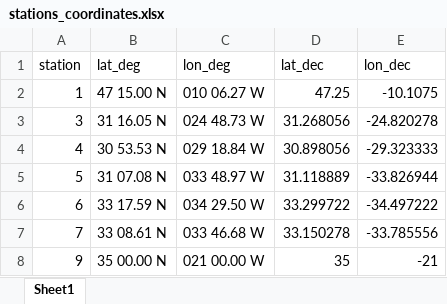
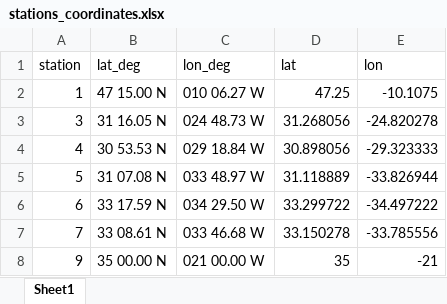
Before and after one commit to louisedelaigue/NAPTRAM2020, an Excel workbook: data/stations_coordinates.xlsx, sheet Sheet1, drawn as a sheet; values as stored, in another font and other column widths than the file's, no borders; the diff names each change by its address in the sheet, - before the commit and + after, or states it on an @@ line.

```diff
--- a/data/stations_coordinates.xlsx (sheet Sheet1)
+++ b/data/stations_coordinates.xlsx (sheet Sheet1)
-D1: lat_dec
+D1: lat
-E1: lon_dec
+E1: lon
```
Also changed, not shown: 18 other files.
